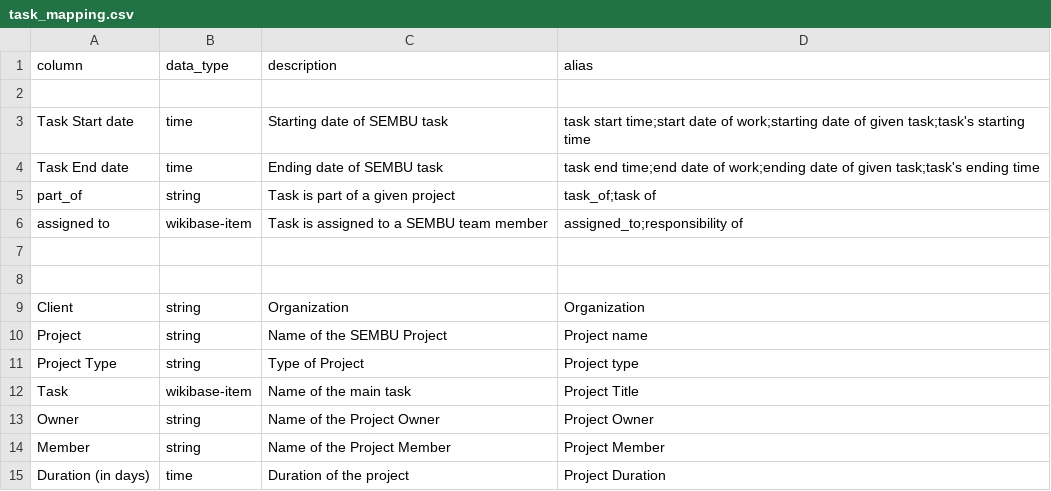
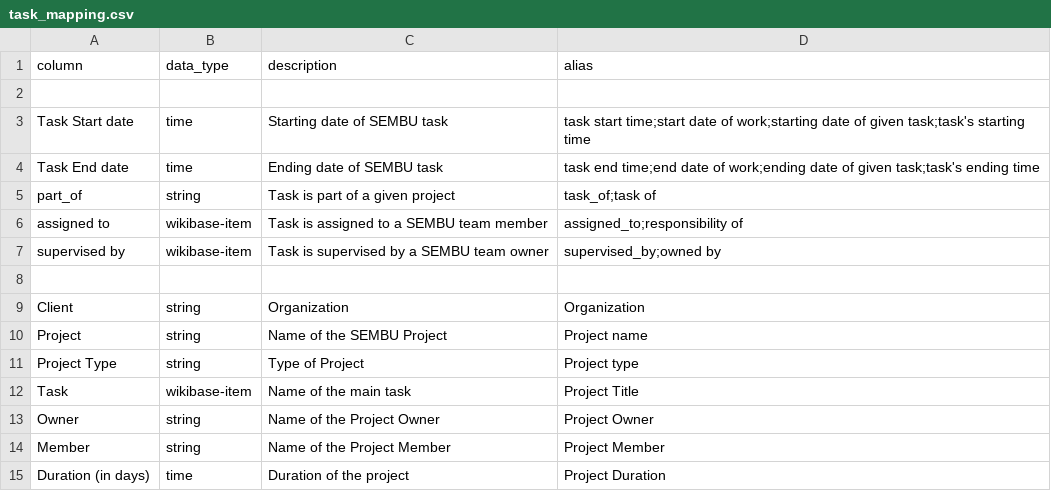
Before and after one commit to mohammadzainabbas/wikibase-nttdata, a CSV file: data/task_mapping.csv, drawn as a sheet.

Commit message:
Work in progress

```diff
--- a/data/task_mapping.csv
+++ b/data/task_mapping.csv
@@ -6,3 +6,3 @@ part_of,string,Task is part of a given project,task_of;task of
 assigned to,wikibase-item,Task is assigned to a SEMBU team member,assigned_to;responsibility of
-
+supervised by,wikibase-item,Task is supervised by a SEMBU team owner,supervised_by;owned by
 
```
